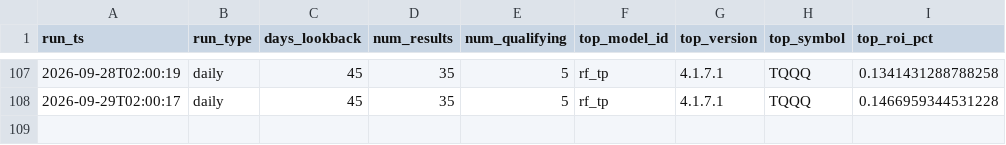
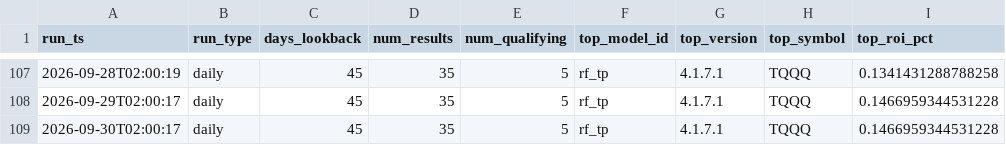
Before and after one commit to tenex-lab/tenex-lab.github.io, a CSV file: registry/run_log.csv, drawn as a sheet; only a part is shown, gaps mark what is left out; the diff names each change by its address in the sheet, - before the commit and + after, or states it on an @@ line.

Commit message:
Daily run: 20260930

```diff
--- a/registry/run_log.csv
+++ b/registry/run_log.csv
+row 109: 2026-09-30T02:00:17 | daily | 45 | 35 | 5 | rf_tp | 4.1.7.1 | TQQQ | 0.1466959344531228
```
Also changed, not shown: 1 other file.
